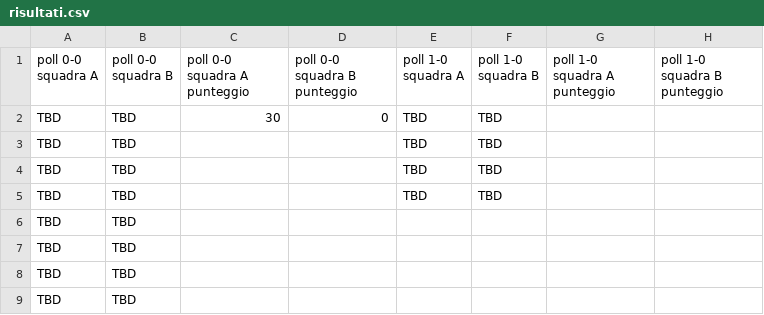
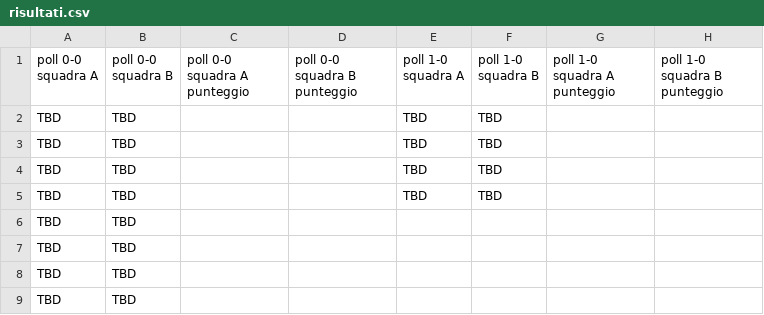
Before and after one commit to ChurchGame/ChurchGame.github.io, a CSV file: risultati.csv, drawn as a sheet; only a part is shown; the diff names each change by its address in the sheet, - before the commit and + after, or states it on an @@ line.

```diff
--- a/risultati.csv
+++ b/risultati.csv
-C2 (poll 0-0 squadra A punteggio): 30
+C2 (poll 0-0 squadra A punteggio): (empty)
-D2 (poll 0-0 squadra B punteggio): 0
+D2 (poll 0-0 squadra B punteggio): (empty)
```
Also changed, not shown: 1 other file.
